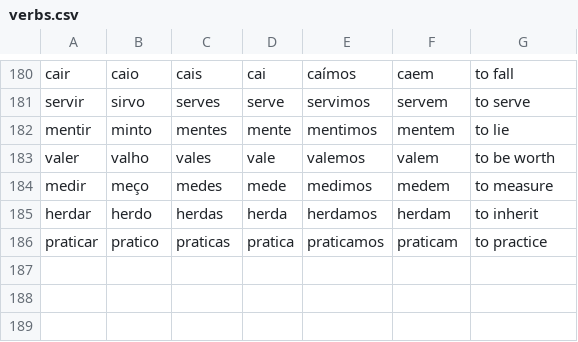
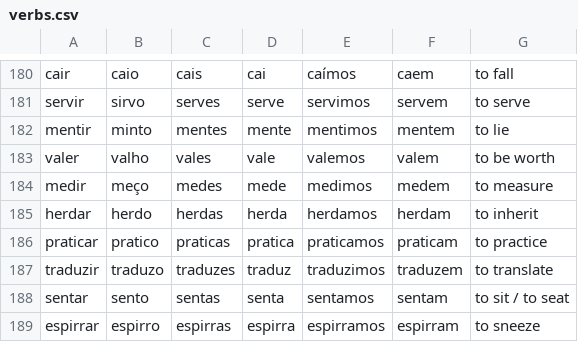
Before and after one commit to rameshn007/language_trainer, a CSV file: assets/data/verbs.csv, drawn as a sheet; only a part is shown, gaps mark what is left out.

Commit message:
feat(vocab-exercises): add vocabulary from Sheet1 and new exercise units
- Ingest 121 rows from More words - Sheet1.csv into vocabulary.json (984 entries), phrases.json (251 phrases), verb_phrases.json, verbs.csv, and source.md.
- Generate 301 additive quiz questions in questions.json.
- Add 3 new exercise units matching textbook grammar exercises:
  - Unit 16: Question Formation (unit_question_formation.json)
  - Unit 17: Prepositions: Para vs. Por (unit_prepositions_para_por.json)
  - Unit 18: The Imperative: Tu vs. Você (unit_imperative_formal_informal.json)
- Add 51 questions to combined_questions.json and integrate exercise units as a balanced pool in QuizViewModel I'm Feeling Lucky mode.
- Register new units in ExerciseListScreen.
- Add automated invariant tests in new_words_and_exercises_test.dart (497 tests passing).

```diff
--- a/assets/data/verbs.csv
+++ b/assets/data/verbs.csv
@@ -186 +186,4 @@ herdar,herdo,herdas,herda,herdamos,herdam,to inherit
 praticar,pratico,praticas,pratica,praticamos,praticam,to practice
+traduzir,traduzo,traduzes,traduz,traduzimos,traduzem,to translate
+sentar,sento,sentas,senta,sentamos,sentam,to sit / to seat
+espirrar,espirro,espirras,espirra,espirramos,espirram,to sneeze
```
Also changed, not shown: 16 other files.
